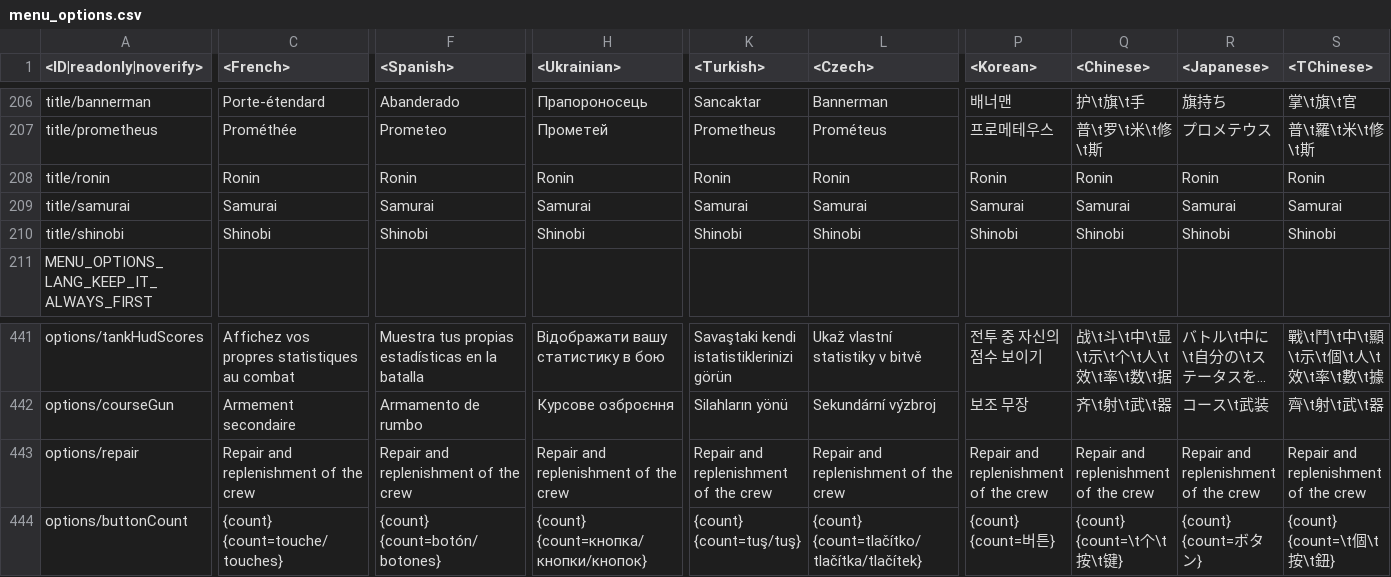
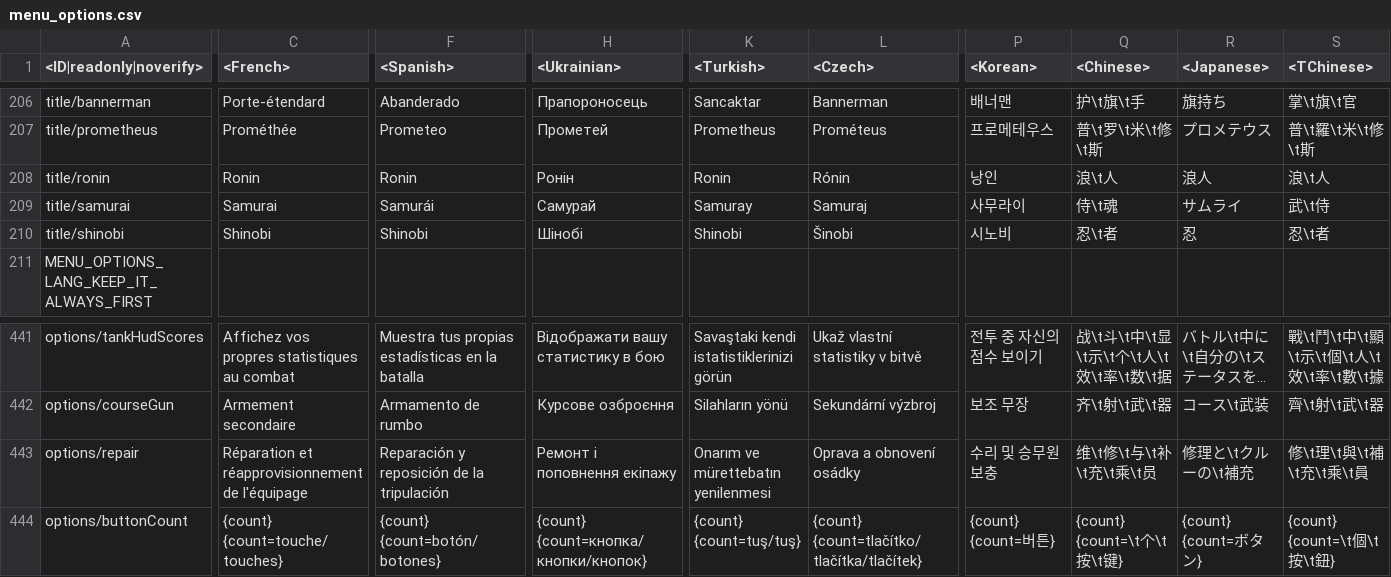
Before and after one commit to gszabi99/War-Thunder-Mobile-Datamine, a CSV file: lang.vromfs.bin_u/lang/menu_options.csv, drawn as a sheet; only a part is shown, gaps mark what is left out; long unchanged cells end in …; the diff covers the shown part only; the diff names each change by its address in the sheet, - before the commit and + after, or states it on an @@ line.

```diff
--- a/lang.vromfs.bin_u/lang/menu_options.csv
+++ b/lang.vromfs.bin_u/lang/menu_options.csv
-H208 (<Ukrainian>): Ronin
+H208 (<Ukrainian>): Ронін
-L208 (<Czech>): Ronin
+L208 (<Czech>): Rónin
-P208 (<Korean>): Ronin
+P208 (<Korean>): 낭인
-Q208 (<Chinese>): Ronin
+Q208 (<Chinese>): 浪\t人
-R208 (<Japanese>): Ronin
+R208 (<Japanese>): 浪人
-S208 (<TChinese>): Ronin
+S208 (<TChinese>): 浪\t人
-F209 (<Spanish>): Samurai
+F209 (<Spanish>): Samurái
-H209 (<Ukrainian>): Samurai
+H209 (<Ukrainian>): Самурай
-K209 (<Turkish>): Samurai
+K209 (<Turkish>): Samuray
-L209 (<Czech>): Samurai
+L209 (<Czech>): Samuraj
-P209 (<Korean>): Samurai
+P209 (<Korean>): 사무라이
-Q209 (<Chinese>): Samurai
+Q209 (<Chinese>): 侍\t魂
-R209 (<Japanese>): Samurai
+R209 (<Japanese>): サムライ
-S209 (<TChinese>): Samurai
+S209 (<TChinese>): 武\t侍
-H210 (<Ukrainian>): Shinobi
+H210 (<Ukrainian>): Шінобі
-L210 (<Czech>): Shinobi
+L210 (<Czech>): Šinobi
-P210 (<Korean>): Shinobi
+P210 (<Korean>): 시노비
-Q210 (<Chinese>): Shinobi
+Q210 (<Chinese>): 忍\t者
-R210 (<Japanese>): Shinobi
+R210 (<Japanese>): 忍
-S210 (<TChinese>): Shinobi
+S210 (<TChinese>): 忍\t者
-C443 (<French>): Repair and replenishment of the crew
+C443 (<French>): Réparation et réapprovisionnement de l'équipage
-F443 (<Spanish>): Repair and replenishment of the crew
+F443 (<Spanish>): Reparación y reposición de la tripulación
-H443 (<Ukrainian>): Repair and replenishment of the crew
+H443 (<Ukrainian>): Ремонт і поповнення екіпажу
-K443 (<Turkish>): Repair and replenishment of the crew
+K443 (<Turkish>): Onarım ve mürettebatın yenilenmesi
-L443 (<Czech>): Repair and replenishment of the crew
+L443 (<Czech>): Oprava a obnovení osádky
-P443 (<Korean>): Repair and replenishment of the crew
+P443 (<Korean>): 수리 및 승무원 보충
-Q443 (<Chinese>): Repair and replenishment of the crew
+Q443 (<Chinese>): 维\t修\t与\t补\t充\t乘\t员
-R443 (<Japanese>): Repair and replenishment of the crew
+R443 (<Japanese>): 修理と\tクルーの\t補充
-S443 (<TChinese>): Repair and replenishment of the crew
+S443 (<TChinese>): 修\t理\t與\t補\t充\t乘\t員
```
Also changed, not shown: 15 edited cells elsewhere in this file, lang.vromfs.bin_u/lang/servererrors.csv, lang.vromfs.bin_u/lang/shop.csv, 27 other files.
